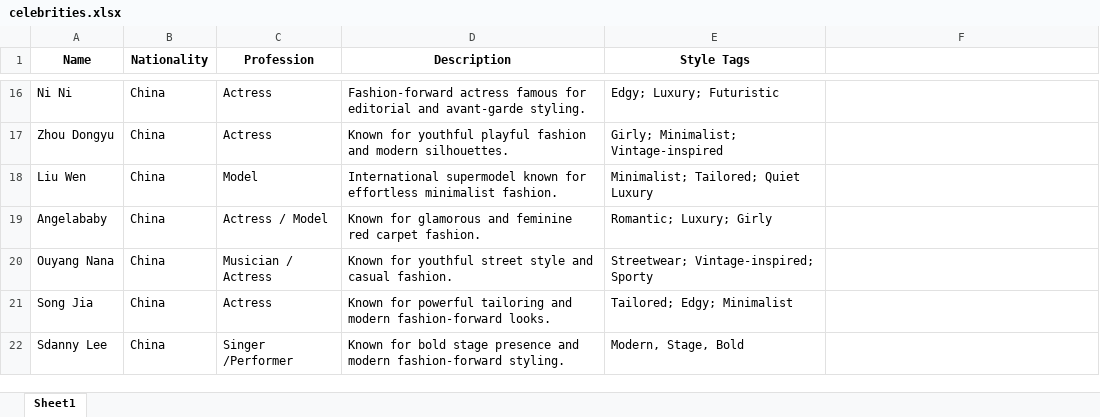
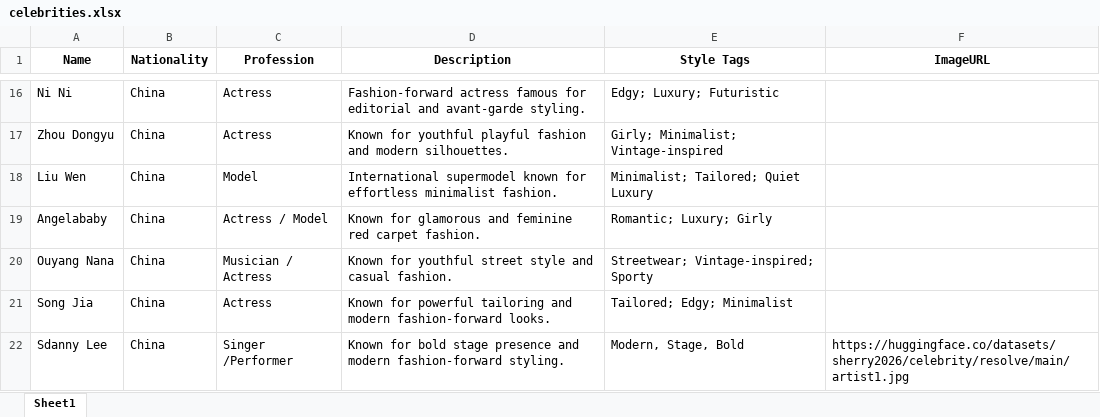
Before and after one commit to hanhansherry-droid/ML-group2.0, an Excel workbook: celebrities.xlsx, sheet Sheet1, drawn as a sheet; only a part is shown, gaps mark what is left out; values as stored, in another font and other column widths than the file's, no borders; the diff names each change by its address in the sheet, - before the commit and + after, or states it on an @@ line.

Commit message:
Add files via upload

```diff
--- a/celebrities.xlsx (sheet Sheet1)
+++ b/celebrities.xlsx (sheet Sheet1)
-F1: (empty)
+F1: ImageURL
-F22 (ImageURL): (empty)
+F22 (ImageURL): https://huggingface.co/datasets/sherry2026/celebrity/resolve/main/artist1.jpg
```
